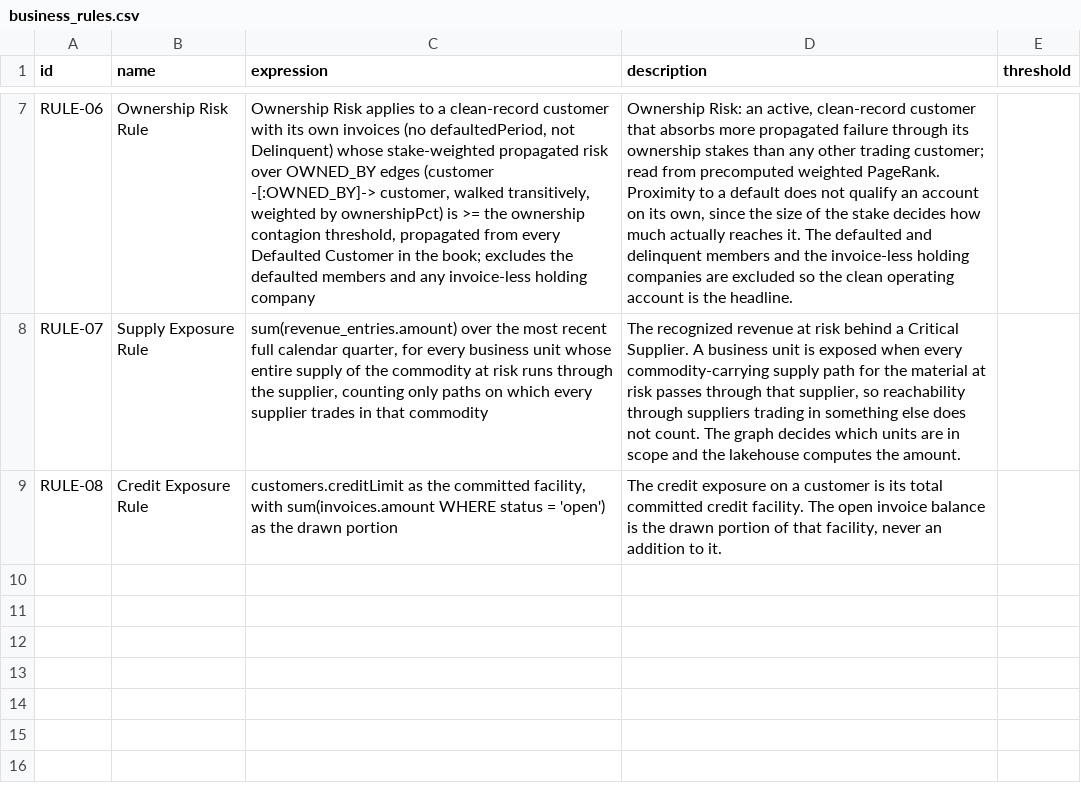
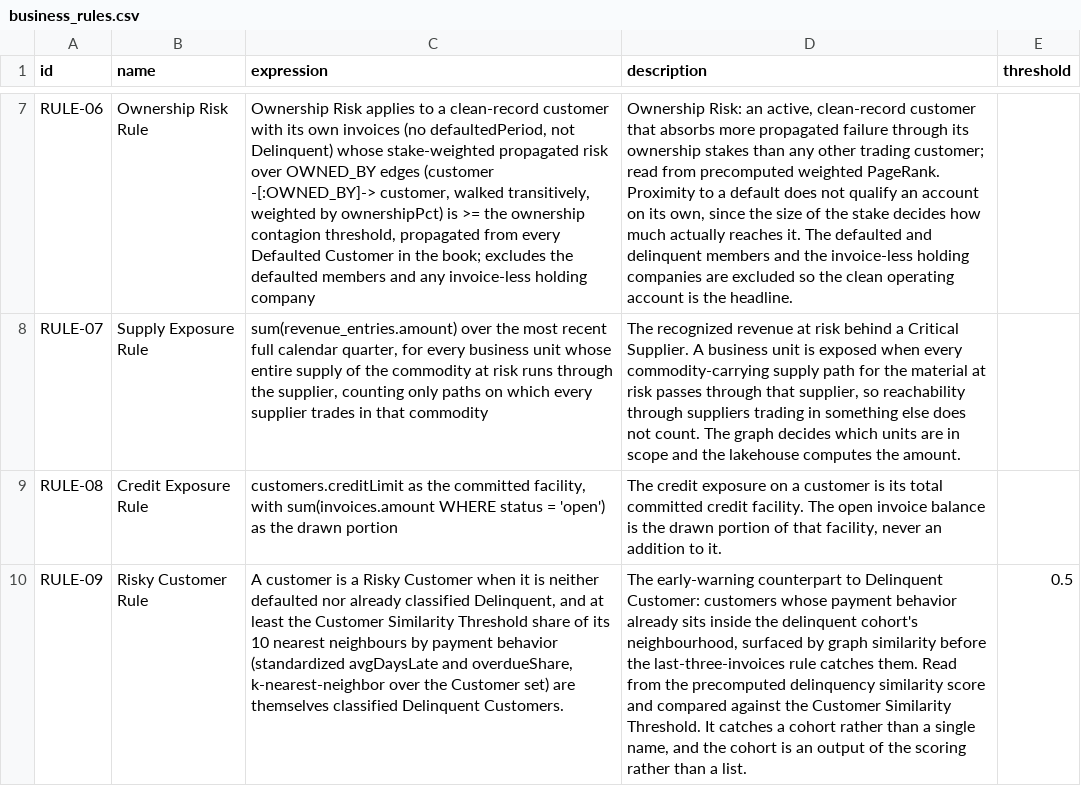
Before and after one commit to neo4j-partners/graph-on-databricks, a CSV file: supplier-risk-graph/data/business_rules.csv, drawn as a sheet; only a part is shown, gaps mark what is left out; the diff names each change by its address in the sheet, - before the commit and + after, or states it on an @@ line.

```diff
--- a/supplier-risk-graph/data/business_rules.csv
+++ b/supplier-risk-graph/data/business_rules.csv
+row 10: RULE-09 | Risky Customer Rule | A customer is a Risky Customer when it is neither defaulted nor already classified Delinquent, and at least the Customer Similarity Threshold share of its 10 nearest neighbours by payment behavior (standardized avgDaysLate and overdueShare, k-nearest-neighbor over the Customer set) are themselves classified Delinquent Customers. | The early-warning counterpart to Delinquent Customer: customers whose payment behavior already sits inside the delinquent cohort's neighbourhood, surfaced by graph similarity before the last-three-invoices rule catches them. Read from the precomputed delinquency similarity score and compared against the Customer Similarity Threshold. It catches a cohort rather than a single name, and the cohort is an output of the scoring rather than a list. | 0.5
```
Also changed, not shown: supplier-risk-graph/data/business_terms.csv, supplier-risk-graph/data/graph_metrics.csv, 35 other files.
